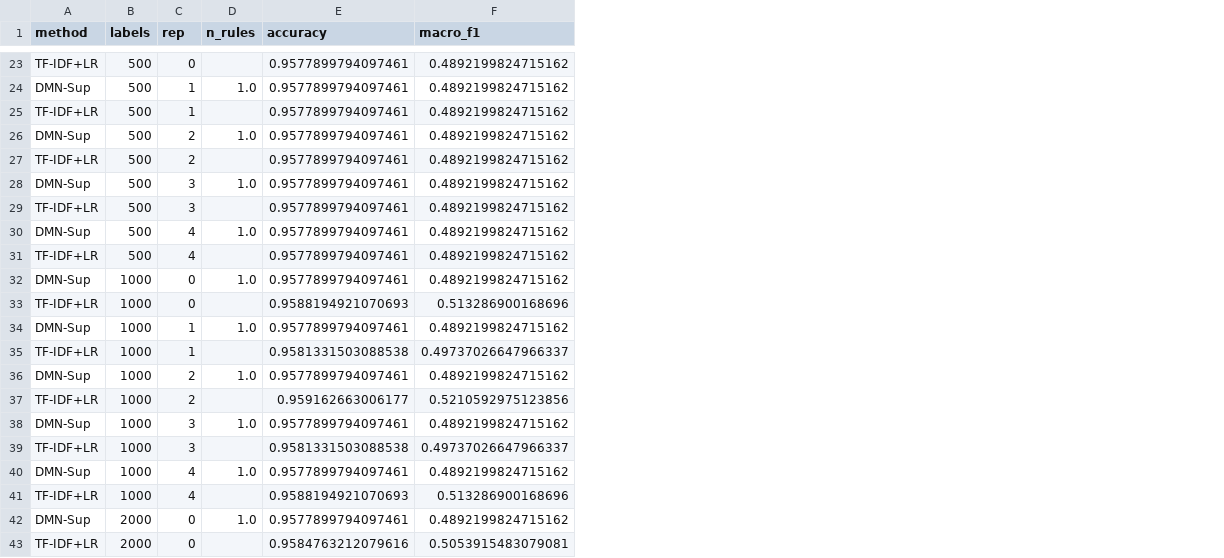
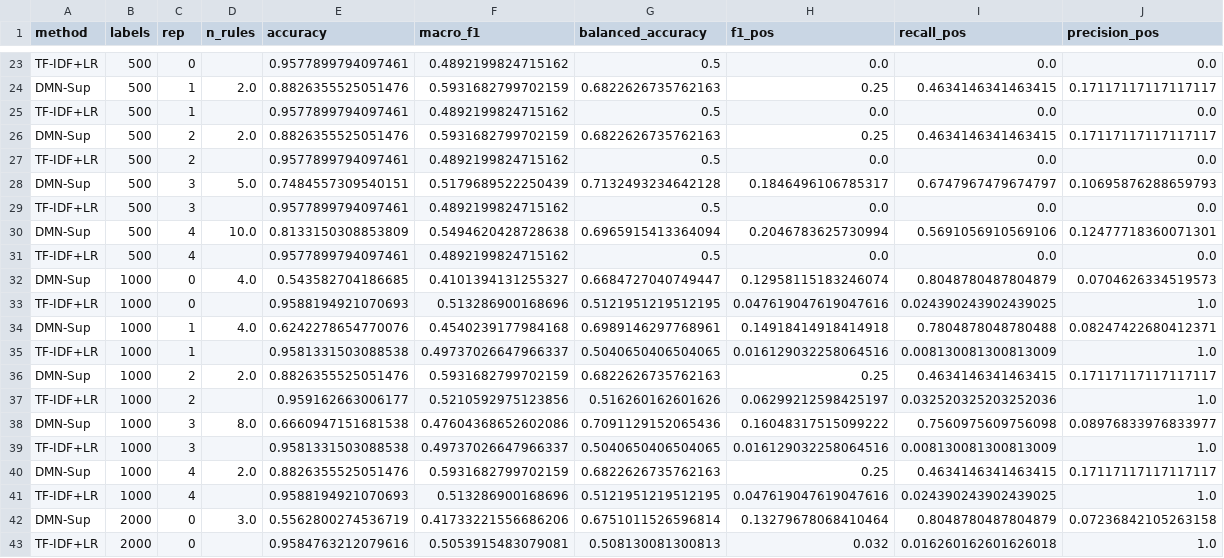
Before and after one commit to detinger/dmn-jev, a CSV file: results/jev/jobfraud/learning_curves.csv, drawn as a sheet; only a part is shown, gaps mark what is left out; the diff covers the shown part only; the diff names each change by its address in the sheet, - before the commit and + after, or states it on an @@ line.

```diff
--- a/results/jev/jobfraud/learning_curves.csv
+++ b/results/jev/jobfraud/learning_curves.csv
+column G (balanced_accuracy), rows 23-43: 0.5 | 0.6822626735762163 | 0.5 | 0.6822626735762163 | 0.5 | 0.7132493234642128 | 0.5 | 0.6965915413364094 | 0.5 | 0.6684727040749447 | 0.5121951219512195 | 0.6989146297768961 | 0.5040650406504065 | 0.6822626735762163 | 0.516260162601626 | 0.7091129152065436 | 0.5040650406504065 | 0.6822626735762163 | 0.5121951219512195 | 0.6751011526596814 | 0.508130081300813
+column H (f1_pos), rows 23-43: 0.0 | 0.25 | 0.0 | 0.25 | 0.0 | 0.1846496106785317 | 0.0 | 0.2046783625730994 | 0.0 | 0.12958115183246074 | 0.047619047619047616 | 0.14918414918414918 | 0.016129032258064516 | 0.25 | 0.06299212598425197 | 0.16048317515099222 | 0.016129032258064516 | 0.25 | 0.047619047619047616 | 0.13279678068410464 | 0.032
+column I (recall_pos), rows 23-43: 0.0 | 0.4634146341463415 | 0.0 | 0.4634146341463415 | 0.0 | 0.6747967479674797 | 0.0 | 0.5691056910569106 | 0.0 | 0.8048780487804879 | 0.024390243902439025 | 0.7804878048780488 | 0.008130081300813009 | 0.4634146341463415 | 0.032520325203252036 | 0.7560975609756098 | 0.008130081300813009 | 0.4634146341463415 | 0.024390243902439025 | 0.8048780487804879 | 0.016260162601626018
+column J (precision_pos), rows 23-43: 0.0 | 0.17117117117117117 | 0.0 | 0.17117117117117117 | 0.0 | 0.10695876288659793 | 0.0 | 0.12477718360071301 | 0.0 | 0.0704626334519573 | 1.0 | 0.08247422680412371 | 1.0 | 0.17117117117117117 | 1.0 | 0.08976833976833977 | 1.0 | 0.17117117117117117 | 1.0 | 0.07236842105263158 | 1.0
-D24 (n_rules): 1.0
+D24 (n_rules): 2.0
-E24 (accuracy): 0.9577899794097461
+E24 (accuracy): 0.8826355525051476
-F24 (macro_f1): 0.4892199824715162
+F24 (macro_f1): 0.5931682799702159
-D26 (n_rules): 1.0
+D26 (n_rules): 2.0
-E26 (accuracy): 0.9577899794097461
+E26 (accuracy): 0.8826355525051476
-F26 (macro_f1): 0.4892199824715162
+F26 (macro_f1): 0.5931682799702159
-D28 (n_rules): 1.0
+D28 (n_rules): 5.0
-E28 (accuracy): 0.9577899794097461
+E28 (accuracy): 0.7484557309540151
-F28 (macro_f1): 0.4892199824715162
+F28 (macro_f1): 0.5179689522250439
-D30 (n_rules): 1.0
+D30 (n_rules): 10.0
-E30 (accuracy): 0.9577899794097461
+E30 (accuracy): 0.8133150308853809
-F30 (macro_f1): 0.4892199824715162
+F30 (macro_f1): 0.5494620428728638
-D32 (n_rules): 1.0
+D32 (n_rules): 4.0
-E32 (accuracy): 0.9577899794097461
+E32 (accuracy): 0.543582704186685
-F32 (macro_f1): 0.4892199824715162
+F32 (macro_f1): 0.4101394131255327
-D34 (n_rules): 1.0
+D34 (n_rules): 4.0
-E34 (accuracy): 0.9577899794097461
+E34 (accuracy): 0.6242278654770076
-F34 (macro_f1): 0.4892199824715162
+F34 (macro_f1): 0.4540239177984168
-D36 (n_rules): 1.0
+D36 (n_rules): 2.0
-E36 (accuracy): 0.9577899794097461
+E36 (accuracy): 0.8826355525051476
-F36 (macro_f1): 0.4892199824715162
+F36 (macro_f1): 0.5931682799702159
-D38 (n_rules): 1.0
+D38 (n_rules): 8.0
-E38 (accuracy): 0.9577899794097461
+E38 (accuracy): 0.6660947151681538
-F38 (macro_f1): 0.4892199824715162
+F38 (macro_f1): 0.47604368652602086
-D40 (n_rules): 1.0
+D40 (n_rules): 2.0
-E40 (accuracy): 0.9577899794097461
+E40 (accuracy): 0.8826355525051476
-F40 (macro_f1): 0.4892199824715162
+F40 (macro_f1): 0.5931682799702159
-D42 (n_rules): 1.0
+D42 (n_rules): 3.0
-E42 (accuracy): 0.9577899794097461
+E42 (accuracy): 0.5562800274536719
-F42 (macro_f1): 0.4892199824715162
+F42 (macro_f1): 0.41733221556686206
```
Also changed, not shown: 41 edited cells elsewhere in this file, results/jev/jobfraud/risk_coverage_jev_confidence.csv, results/jev/jobfraud/risk_coverage_learned.csv, 50 other files.
